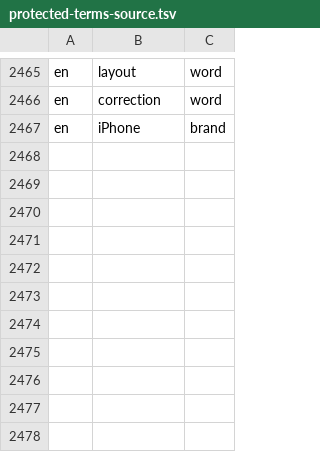
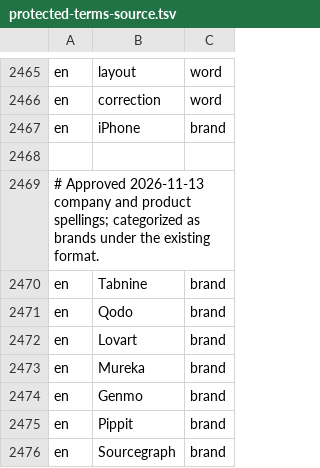
Before and after one commit to alexfisenkov/MacSwitcher, a TSV file: dictionaries/protected-terms-source.tsv, drawn as a sheet; only a part is shown, gaps mark what is left out.

```diff
--- a/dictionaries/protected-terms-source.tsv
+++ b/dictionaries/protected-terms-source.tsv
@@ -2467 +2467,10 @@ en	correction	word
 en	iPhone	brand
+
+# Approved 2026-11-13 company and product spellings; categorized as brands under the existing format.
+en	Tabnine	brand
+en	Qodo	brand
+en	Lovart	brand
+en	Mureka	brand
+en	Genmo	brand
+en	Pippit	brand
+en	Sourcegraph	brand
```
Also changed, not shown: dictionaries/modern-spellings-source.tsv, macos/Sources/RuSwitcher/Resources/protected-terms.tsv, 9 other files.
